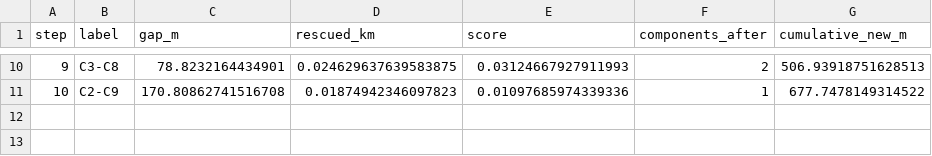
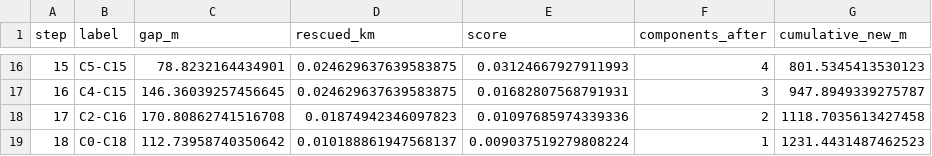
Before and after one commit to White-Arkitekter/GIS-Urban-Analyses, a CSV file: malmo-network-analysis/OUT/triangeln_build_order.csv, drawn as a sheet; only a part is shown, gaps mark what is left out; addresses are those after the commit; the diff covers the shown part only; the diff names each change by its address in the sheet, - before the commit and + after, or states it on an @@ line.

```diff
--- a/malmo-network-analysis/OUT/triangeln_build_order.csv
+++ b/malmo-network-analysis/OUT/triangeln_build_order.csv
@@ column A (step) renumbered between rows 2 and 18 @@
-B16 (label): C3-C8
+B16 (label): C5-C15
-F16 (components_after): 2
+F16 (components_after): 4
-G16 (cumulative_new_m): 506.93918751628513
+G16 (cumulative_new_m): 801.5345413530123
+row 17: 16 | C4-C15 | 146.36039257456645 | 0.024629637639583875 | 0.01682807568791931 | 3 | 947.8949339275787
-B18 (label): C2-C9
+B18 (label): C2-C16
-F18 (components_after): 1
+F18 (components_after): 2
-G18 (cumulative_new_m): 677.7478149314522
+G18 (cumulative_new_m): 1118.7035613427458
+row 19: 18 | C0-C18 | 112.73958740350642 | 0.010188861947568137 | 0.009037519279808224 | 1 | 1231.4431487462523
```
Also changed, not shown: 7 added rows, 1 removed row and 24 edited cells elsewhere in this file, malmo-network-analysis/OUT/triangeln_components.csv, malmo-network-analysis/OUT/triangeln_missing_links_ranked.csv, 4 other files.
